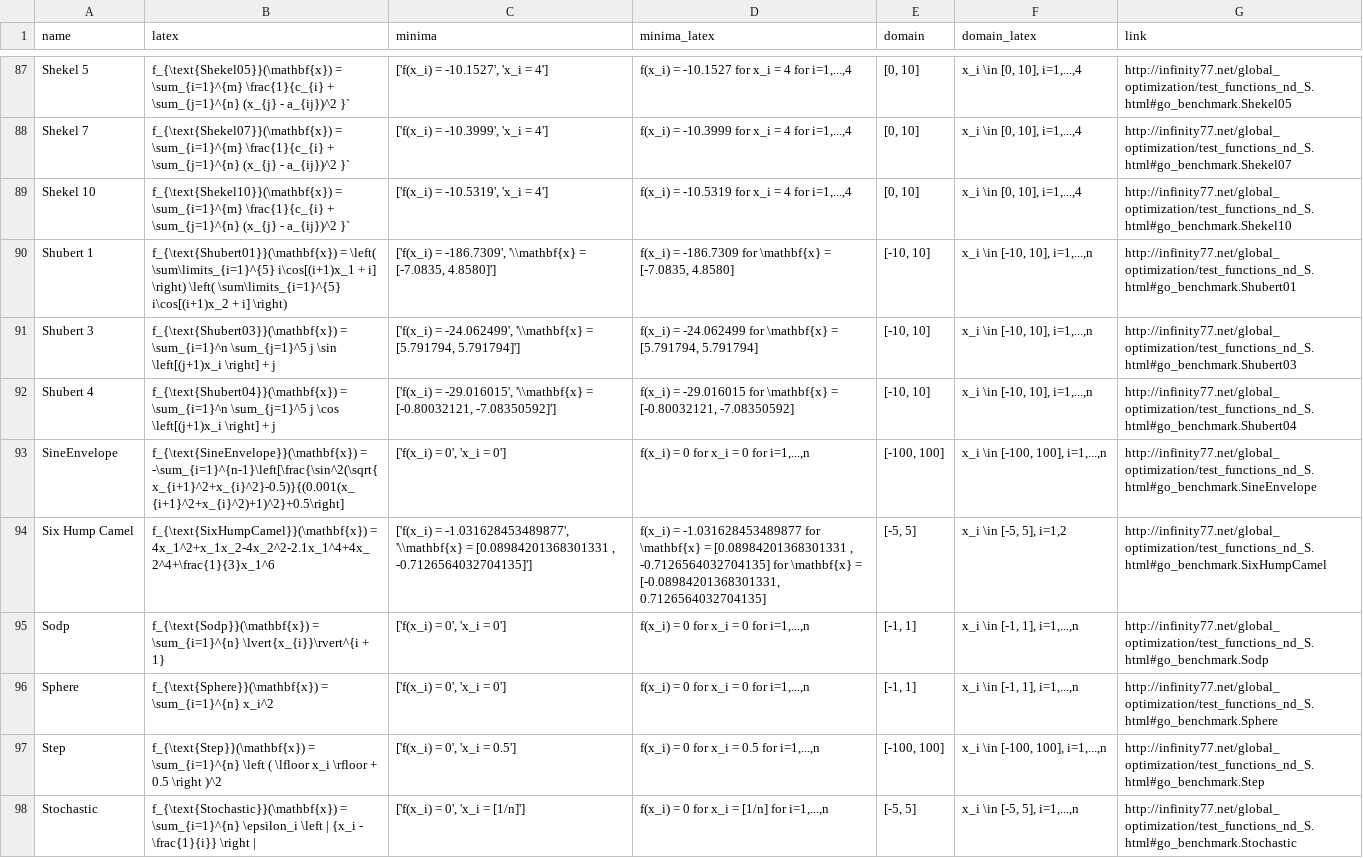
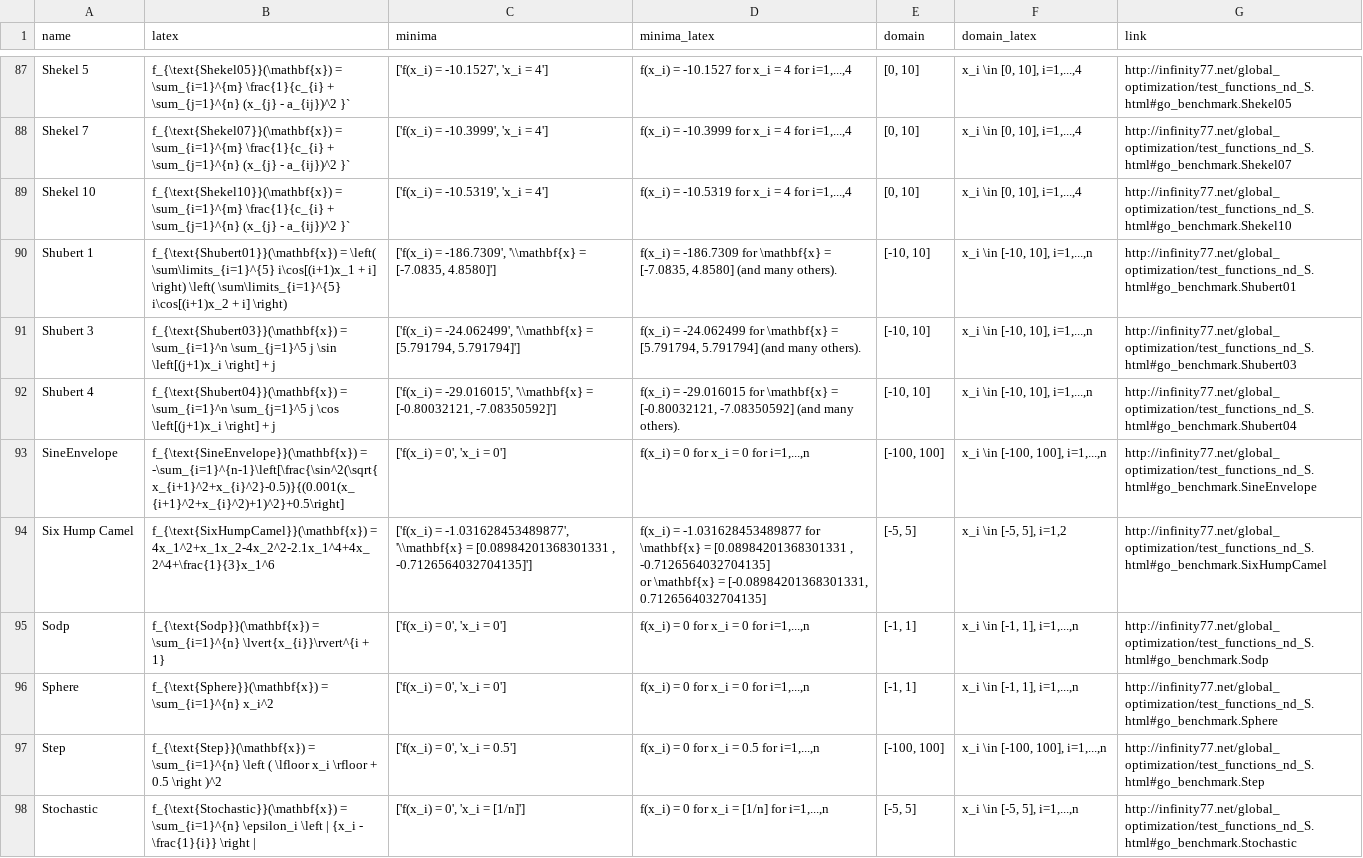
Before and after one commit to HeinrichWizardKreuser/mealpy-database, a CSV file: assets/infinity77/df.csv, drawn as a sheet; only a part is shown, gaps mark what is left out; the diff covers the shown part only.

```diff
--- a/assets/infinity77/df.csv
+++ b/assets/infinity77/df.csv
@@ -93,7 +94,8 @@ Shekel 7,f_{\text{Shekel07}}(\mathbf{x}) = \sum_{i=1}^{m} \frac{1}{c_{i} + \sum_
 Shekel 10,f_{\text{Shekel10}}(\mathbf{x}) = \sum_{i=1}^{m} \frac{1}{c_{i} + \sum_{j=1}^{n} (x_{j} - a_{ij})^2 }`,"['f(x_i) = -10.5319', 'x_i = 4']","f(x_i) = -10.5319 for x_i = 4 for i=1,...,4","[0, 10]","x_i \in [0, 10], i=1,...,4",http://infinity77.net/global_optimization/test_functions_nd_S.html#go_benchmark.Shekel10
-Shubert 1,f_{\text{Shubert01}}(\mathbf{x}) = \left( \sum\limits_{i=1}^{5} i\cos[(i+1)x_1 + i] \right) \left( \sum\limits_{i=1}^{5} i\cos[(i+1)x_2 + i] \right),"['f(x_i) = -186.7309', '\\mathbf{x} = [-7.0835, 4.8580]']","f(x_i) = -186.7309 for \mathbf{x} = [-7.0835, 4.8580]","[-10, 10]","x_i \in [-10, 10], i=1,...,n",http://infinity77.net/global_optimization/test_functions_nd_S.html#go_benchmark.Shubert01
-Shubert 3,f_{\text{Shubert03}}(\mathbf{x}) = \sum_{i=1}^n \sum_{j=1}^5 j \sin \left[(j+1)x_i \right] + j,"['f(x_i) = -24.062499', '\\mathbf{x} = [5.791794, 5.791794]']","f(x_i) = -24.062499 for \mathbf{x} = [5.791794, 5.791794]","[-10, 10]","x_i \in [-10, 10], i=1,...,n",http://infinity77.net/global_optimization/test_functions_nd_S.html#go_benchmark.Shubert03
-Shubert 4,f_{\text{Shubert04}}(\mathbf{x}) = \sum_{i=1}^n \sum_{j=1}^5 j \cos \left[(j+1)x_i \right] + j,"['f(x_i) = -29.016015', '\\mathbf{x} = [-0.80032121, -7.08350592]']","f(x_i) = -29.016015 for \mathbf{x} = [-0.80032121, -7.08350592]","[-10, 10]","x_i \in [-10, 10], i=1,...,n",http://infinity77.net/global_optimization/test_functions_nd_S.html#go_benchmark.Shubert04
+Shubert 1,f_{\text{Shubert01}}(\mathbf{x}) = \left( \sum\limits_{i=1}^{5} i\cos[(i+1)x_1 + i] \right) \left( \sum\limits_{i=1}^{5} i\cos[(i+1)x_2 + i] \right),"['f(x_i) = -186.7309', '\\mathbf{x} = [-7.0835, 4.8580]']","f(x_i) = -186.7309 for \mathbf{x} = [-7.0835, 4.8580] (and many others).","[-10, 10]","x_i \in [-10, 10], i=1,...,n",http://infinity77.net/global_optimization/test_functions_nd_S.html#go_benchmark.Shubert01
+Shubert 3,f_{\text{Shubert03}}(\mathbf{x}) = \sum_{i=1}^n \sum_{j=1}^5 j \sin \left[(j+1)x_i \right] + j,"['f(x_i) = -24.062499', '\\mathbf{x} = [5.791794, 5.791794]']","f(x_i) = -24.062499 for \mathbf{x} = [5.791794, 5.791794] (and many others).","[-10, 10]","x_i \in [-10, 10], i=1,...,n",http://infinity77.net/global_optimization/test_functions_nd_S.html#go_benchmark.Shubert03
+Shubert 4,f_{\text{Shubert04}}(\mathbf{x}) = \sum_{i=1}^n \sum_{j=1}^5 j \cos \left[(j+1)x_i \right] + j,"['f(x_i) = -29.016015', '\\mathbf{x} = [-0.80032121, -7.08350592]']","f(x_i) = -29.016015 for \mathbf{x} = [-0.80032121, -7.08350592] (and many others).","[-10, 10]","x_i \in [-10, 10], i=1,...,n",http://infinity77.net/global_optimization/test_functions_nd_S.html#go_benchmark.Shubert04
 SineEnvelope,f_{\text{SineEnvelope}}(\mathbf{x}) = -\sum_{i=1}^{n-1}\left[\frac{\sin^2(\sqrt{x_{i+1}^2+x_{i}^2}-0.5)}{(0.001(x_{i+1}^2+x_{i}^2)+1)^2}+0.5\right],"['f(x_i) = 0', 'x_i = 0']","f(x_i) = 0 for x_i = 0 for i=1,...,n","[-100, 100]","x_i \in [-100, 100], i=1,...,n",http://infinity77.net/global_optimization/test_functions_nd_S.html#go_benchmark.SineEnvelope
-Six Hump Camel,f_{\text{SixHumpCamel}}(\mathbf{x}) = 4x_1^2+x_1x_2-4x_2^2-2.1x_1^4+4x_2^4+\frac{1}{3}x_1^6,"['f(x_i) = -1.031628453489877', '\\mathbf{x} = [0.08984201368301331 , -0.7126564032704135]']","f(x_i) = -1.031628453489877 for \mathbf{x} = [0.08984201368301331 , -0.7126564032704135] for \mathbf{x} = [-0.08984201368301331, 0.7126564032704135]","[-5, 5]","x_i \in [-5, 5], i=1,2",http://infinity77.net/global_optimization/test_functions_nd_S.html#go_benchmark.SixHumpCamel
+Six Hump Camel,f_{\text{SixHumpCamel}}(\mathbf{x}) = 4x_1^2+x_1x_2-4x_2^2-2.1x_1^4+4x_2^4+\frac{1}{3}x_1^6,"['f(x_i) = -1.031628453489877', '\\mathbf{x} = [0.08984201368301331 , -0.7126564032704135]']","f(x_i) = -1.031628453489877 for \mathbf{x} = [0.08984201368301331 , -0.7126564032704135]
+or \mathbf{x} = [-0.08984201368301331, 0.7126564032704135]","[-5, 5]","x_i \in [-5, 5], i=1,2",http://infinity77.net/global_optimization/test_functions_nd_S.html#go_benchmark.SixHumpCamel
 Sodp,f_{\text{Sodp}}(\mathbf{x}) = \sum_{i=1}^{n} \lvert{x_{i}}\rvert^{i + 1},"['f(x_i) = 0', 'x_i = 0']","f(x_i) = 0 for x_i = 0 for i=1,...,n","[-1, 1]","x_i \in [-1, 1], i=1,...,n",http://infinity77.net/global_optimization/test_functions_nd_S.html#go_benchmark.Sodp
```
Also changed, not shown: 26 edited cells elsewhere in this file, assets/benchmarkfcns/df.csv, assets/sfu/df.csv, 10 other files.
